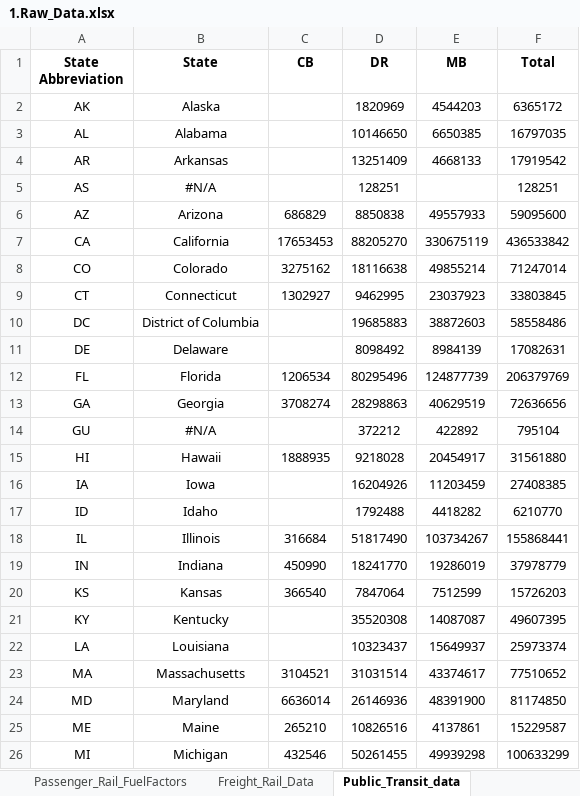
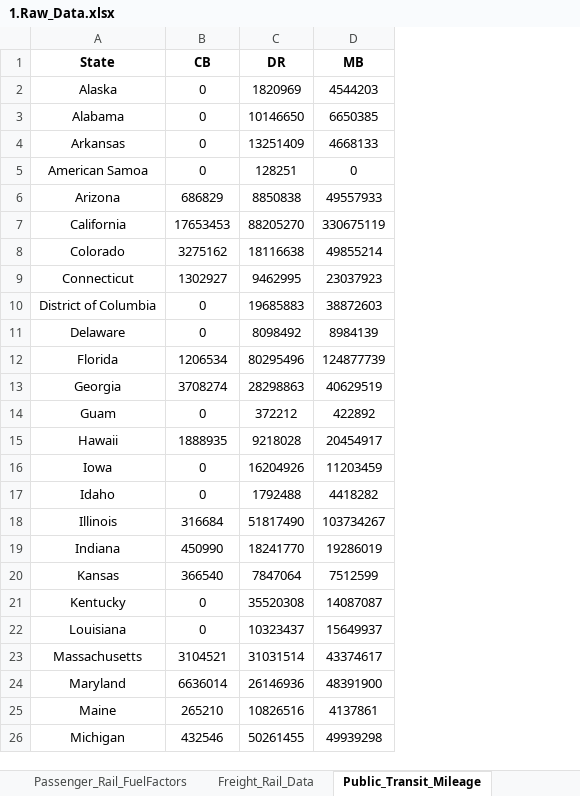
Before and after one commit to camsys/TEACART, an Excel workbook: data/1.Raw_Data.xlsx, sheet Public_Transit_Mileage, drawn as a sheet; only a part is shown; values as stored, in another font and other column widths than the file's, no borders; table styles not drawn; removed rows and columns are numbered as before the commit, all else as after; the diff covers the shown part only; the diff names each change by its address in the sheet, - before the commit and + after, or states it on an @@ line.

Commit message:
Update Raw Data

```diff
--- a/data/1.Raw_Data.xlsx (sheet Public_Transit_Mileage)
+++ b/data/1.Raw_Data.xlsx (sheet Public_Transit_Mileage)
-sheet tab: Public_Transit_data
+sheet tab: Public_Transit_Mileage
-column A (State Abbreviation), rows 2-4: AK | AL | AR; rows 6-26: AZ | CA | CO | CT | DC | DE | FL | GA | GU | HI | IA | ID | IL | IN | KS | KY | LA | MA | MD | ME | MI
-column F (Total), rows 2-4: 6365172 | 16797035 | 17919542; rows 6-26: 59095600 | 436533842 | 71247014 | 33803845 | 58558486 | 17082631 | 206379769 | 72636656 | 795104 | 31561880 | 27408385 | 6210770 | 155868441 | 37978779 | 15726203 | 49607395 | 25973374 | 77510652 | 81174850 | 15229587 | 100633299
-B2:B4 (CB): (empty)
+B2:B4 (CB): 0
-row 5: AS | #N/A |  | 128251 |  | 128251
+row 5: American Samoa | 0 | 128251 | 0
-B10:B11 (CB): (empty)
+B10:B11 (CB): 0
-A14 (State): #N/A
+A14 (State): Guam
-B14 (CB): (empty)
+B14 (CB): 0
-B16:B17 (CB): (empty)
+B16:B17 (CB): 0
-B21:B22 (CB): (empty)
+B21:B22 (CB): 0
```
Also changed, not shown: 10 edited cells elsewhere in this sheet, sheet Freight_Rail_Data, sheet Passenger_Rail_State_Mileage, formulas that keep their value.
